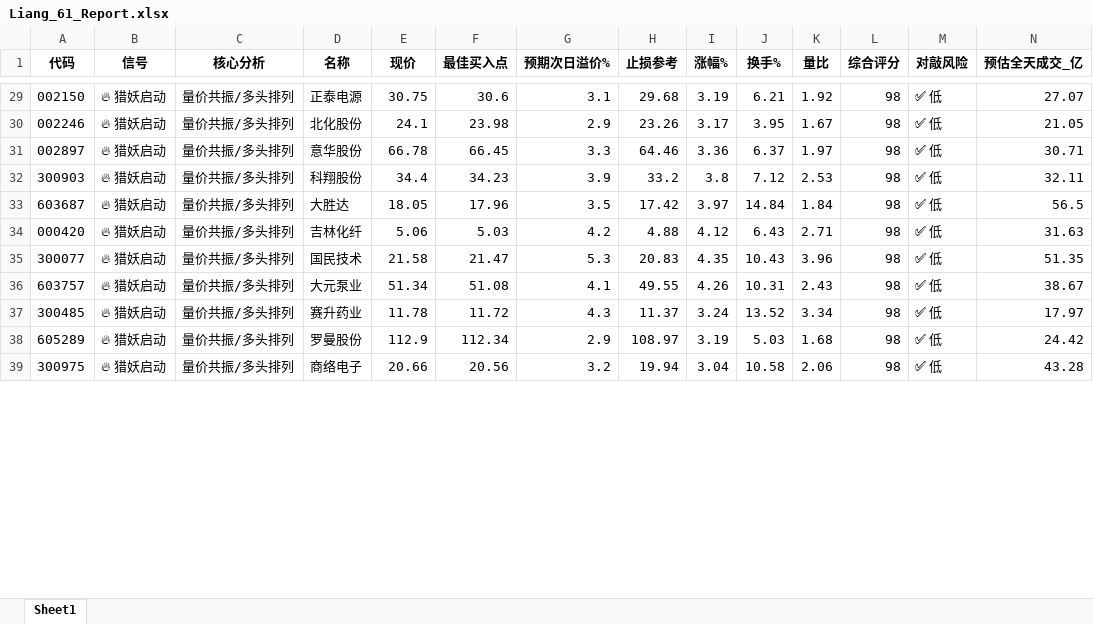
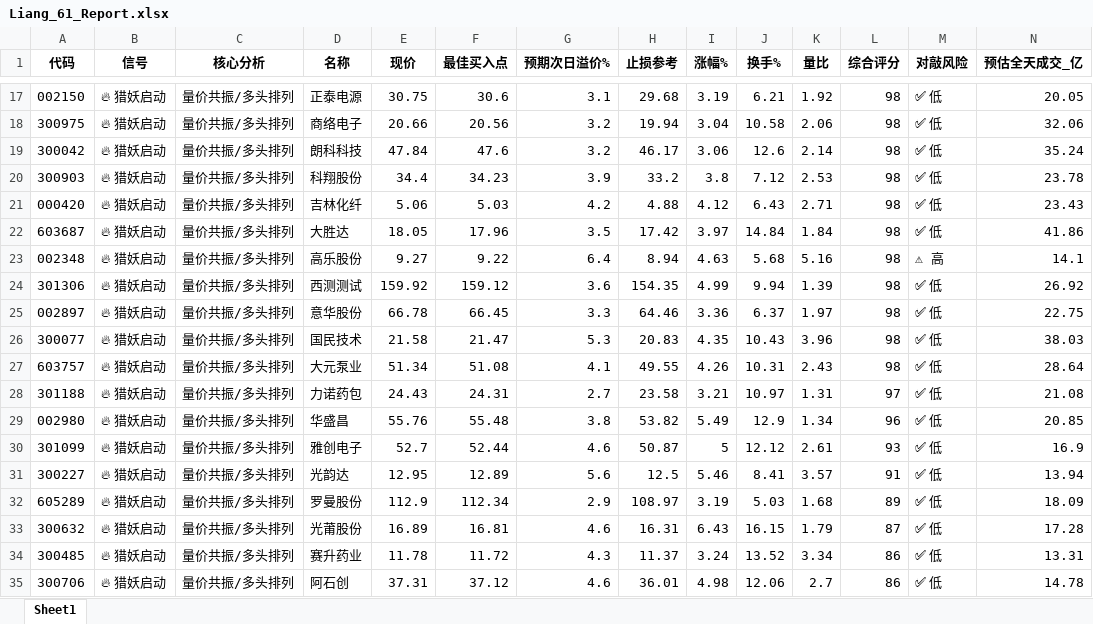
Before and after one commit to jimchen80/Liang61-Radar, an Excel workbook: Liang_61_Report.xlsx, sheet Sheet1, drawn as a sheet; only a part is shown, gaps mark what is left out; values as stored, in another font and other column widths than the file's, no borders; removed rows and columns are numbered as before the commit, all else as after; the diff covers the shown part only; the diff names each change by its address in the sheet, - before the commit and + after, or states it on an @@ line.

```diff
--- a/Liang_61_Report.xlsx (sheet Sheet1)
+++ b/Liang_61_Report.xlsx (sheet Sheet1)
-N17 (预估全天成交_亿): 27.07
+N17 (预估全天成交_亿): 20.05
-row 30: 002246 | 🔥 猎妖启动 | 量价共振/多头排列 | 北化股份 | 24.1 | 23.98 | 2.9 | 23.26 | 3.17 | 3.95 | 1.67 | 98 | ✅ 低 | 21.05
-row 31: 002897 | 🔥 猎妖启动 | 量价共振/多头排列 | 意华股份 | 66.78 | 66.45 | 3.3 | 64.46 | 3.36 | 6.37 | 1.97 | 98 | ✅ 低 | 30.71
+row 18: 300975 | 🔥 猎妖启动 | 量价共振/多头排列 | 商络电子 | 20.66 | 20.56 | 3.2 | 19.94 | 3.04 | 10.58 | 2.06 | 98 | ✅ 低 | 32.06
+row 19: 300042 | 🔥 猎妖启动 | 量价共振/多头排列 | 朗科科技 | 47.84 | 47.6 | 3.2 | 46.17 | 3.06 | 12.6 | 2.14 | 98 | ✅ 低 | 35.24
-N20 (预估全天成交_亿): 32.11
+N20 (预估全天成交_亿): 23.78
-row 33: 603687 | 🔥 猎妖启动 | 量价共振/多头排列 | 大胜达 | 18.05 | 17.96 | 3.5 | 17.42 | 3.97 | 14.84 | 1.84 | 98 | ✅ 低 | 56.5
-N21 (预估全天成交_亿): 31.63
+N21 (预估全天成交_亿): 23.43
+row 22: 603687 | 🔥 猎妖启动 | 量价共振/多头排列 | 大胜达 | 18.05 | 17.96 | 3.5 | 17.42 | 3.97 | 14.84 | 1.84 | 98 | ✅ 低 | 41.86
+row 23: 002348 | 🔥 猎妖启动 | 量价共振/多头排列 | 高乐股份 | 9.27 | 9.22 | 6.4 | 8.94 | 4.63 | 5.68 | 5.16 | 98 | ⚠ 高 | 14.1
+row 24: 301306 | 🔥 猎妖启动 | 量价共振/多头排列 | 西测测试 | 159.92 | 159.12 | 3.6 | 154.35 | 4.99 | 9.94 | 1.39 | 98 | ✅ 低 | 26.92
+row 25: 002897 | 🔥 猎妖启动 | 量价共振/多头排列 | 意华股份 | 66.78 | 66.45 | 3.3 | 64.46 | 3.36 | 6.37 | 1.97 | 98 | ✅ 低 | 22.75
-N26 (预估全天成交_亿): 51.35
+N26 (预估全天成交_亿): 38.03
-N27 (预估全天成交_亿): 38.67
+N27 (预估全天成交_亿): 28.64
-row 37: 300485 | 🔥 猎妖启动 | 量价共振/多头排列 | 赛升药业 | 11.78 | 11.72 | 4.3 | 11.37 | 3.24 | 13.52 | 3.34 | 98 | ✅ 低 | 17.97
+row 28: 301188 | 🔥 猎妖启动 | 量价共振/多头排列 | 力诺药包 | 24.43 | 24.31 | 2.7 | 23.58 | 3.21 | 10.97 | 1.31 | 97 | ✅ 低 | 21.08
+row 29: 002980 | 🔥 猎妖启动 | 量价共振/多头排列 | 华盛昌 | 55.76 | 55.48 | 3.8 | 53.82 | 5.49 | 12.9 | 1.34 | 96 | ✅ 低 | 20.85
+row 30: 301099 | 🔥 猎妖启动 | 量价共振/多头排列 | 雅创电子 | 52.7 | 52.44 | 4.6 | 50.87 | 5 | 12.12 | 2.61 | 93 | ✅ 低 | 16.9
+row 31: 300227 | 🔥 猎妖启动 | 量价共振/多头排列 | 光韵达 | 12.95 | 12.89 | 5.6 | 12.5 | 5.46 | 8.41 | 3.57 | 91 | ✅ 低 | 13.94
-L32 (综合评分): 98
+L32 (综合评分): 89
-N32 (预估全天成交_亿): 24.42
+N32 (预估全天成交_亿): 18.09
-row 39: 300975 | 🔥 猎妖启动 | 量价共振/多头排列 | 商络电子 | 20.66 | 20.56 | 3.2 | 19.94 | 3.04 | 10.58 | 2.06 | 98 | ✅ 低 | 43.28
+row 33: 300632 | 🔥 猎妖启动 | 量价共振/多头排列 | 光莆股份 | 16.89 | 16.81 | 4.6 | 16.31 | 6.43 | 16.15 | 1.79 | 87 | ✅ 低 | 17.28
+row 34: 300485 | 🔥 猎妖启动 | 量价共振/多头排列 | 赛升药业 | 11.78 | 11.72 | 4.3 | 11.37 | 3.24 | 13.52 | 3.34 | 86 | ✅ 低 | 13.31
+row 35: 300706 | 🔥 猎妖启动 | 量价共振/多头排列 | 阿石创 | 37.31 | 37.12 | 4.6 | 36.01 | 4.98 | 12.06 | 2.7 | 86 | ✅ 低 | 14.78
```
Also changed, not shown: 24 added rows, 41 removed rows and 64 edited cells elsewhere in this sheet, 1 other file.
